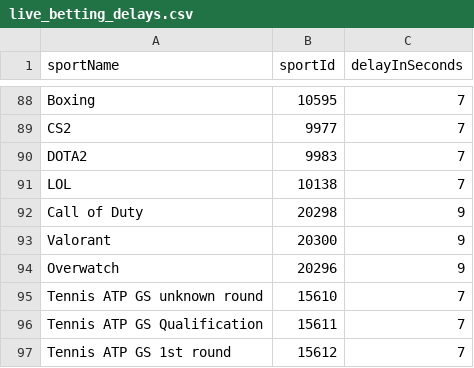
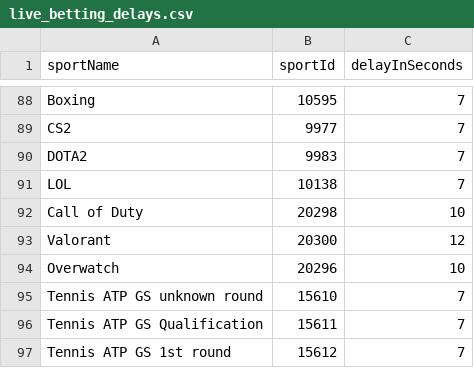
Before and after one commit to thales-markets/sports-markets-v2-risk-management, a CSV file: live_betting_delays.csv, drawn as a sheet; only a part is shown, gaps mark what is left out.

Commit message:
Update live_betting_delays.csv

```diff
--- a/live_betting_delays.csv
+++ b/live_betting_delays.csv
@@ -91,5 +91,5 @@ DOTA2,9983,7
 LOL,10138,7
-Call of Duty,20298,9
-Valorant,20300,9
-Overwatch,20296,9
+Call of Duty,20298,10
+Valorant,20300,12
+Overwatch,20296,10
 Tennis ATP GS unknown round,15610,7
```
